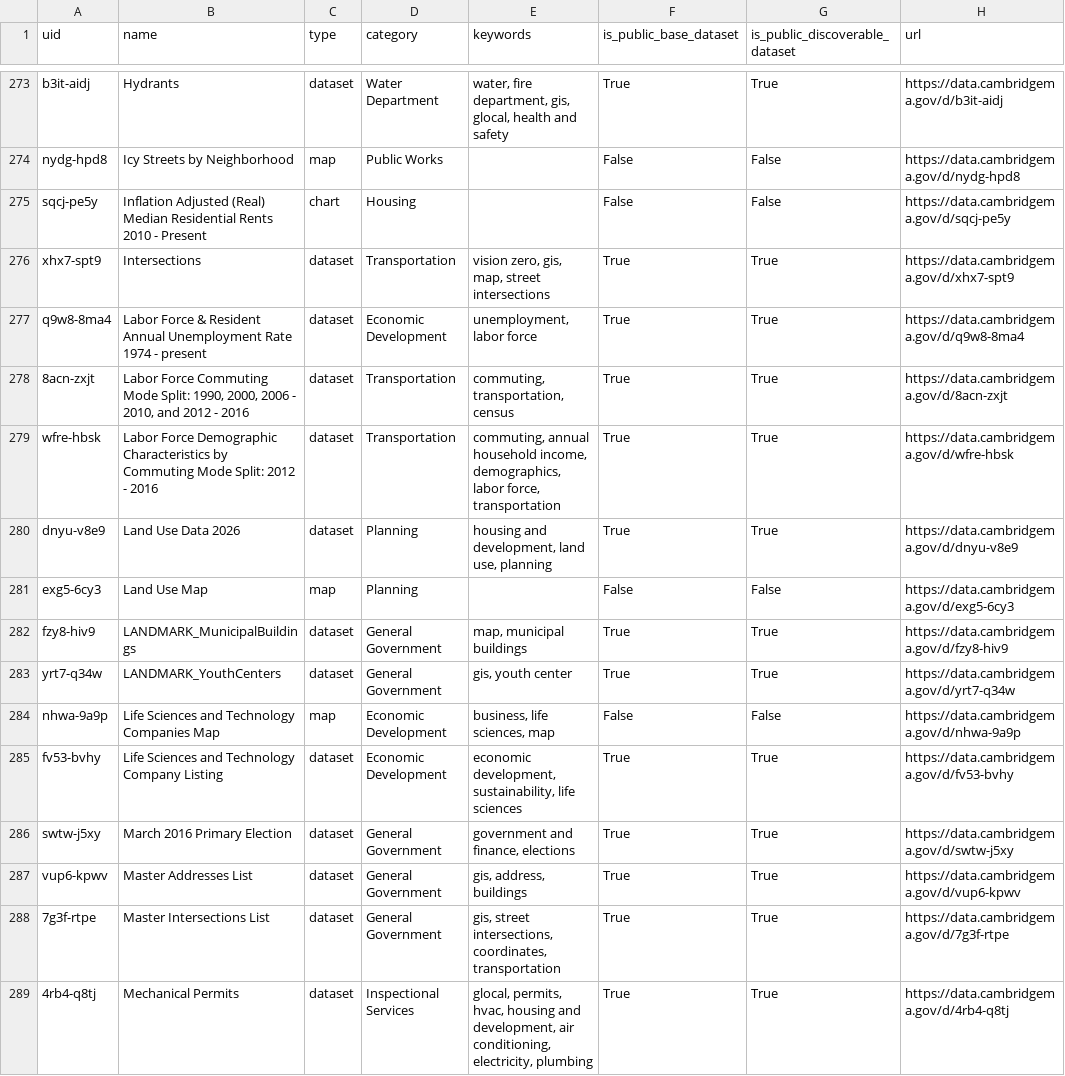
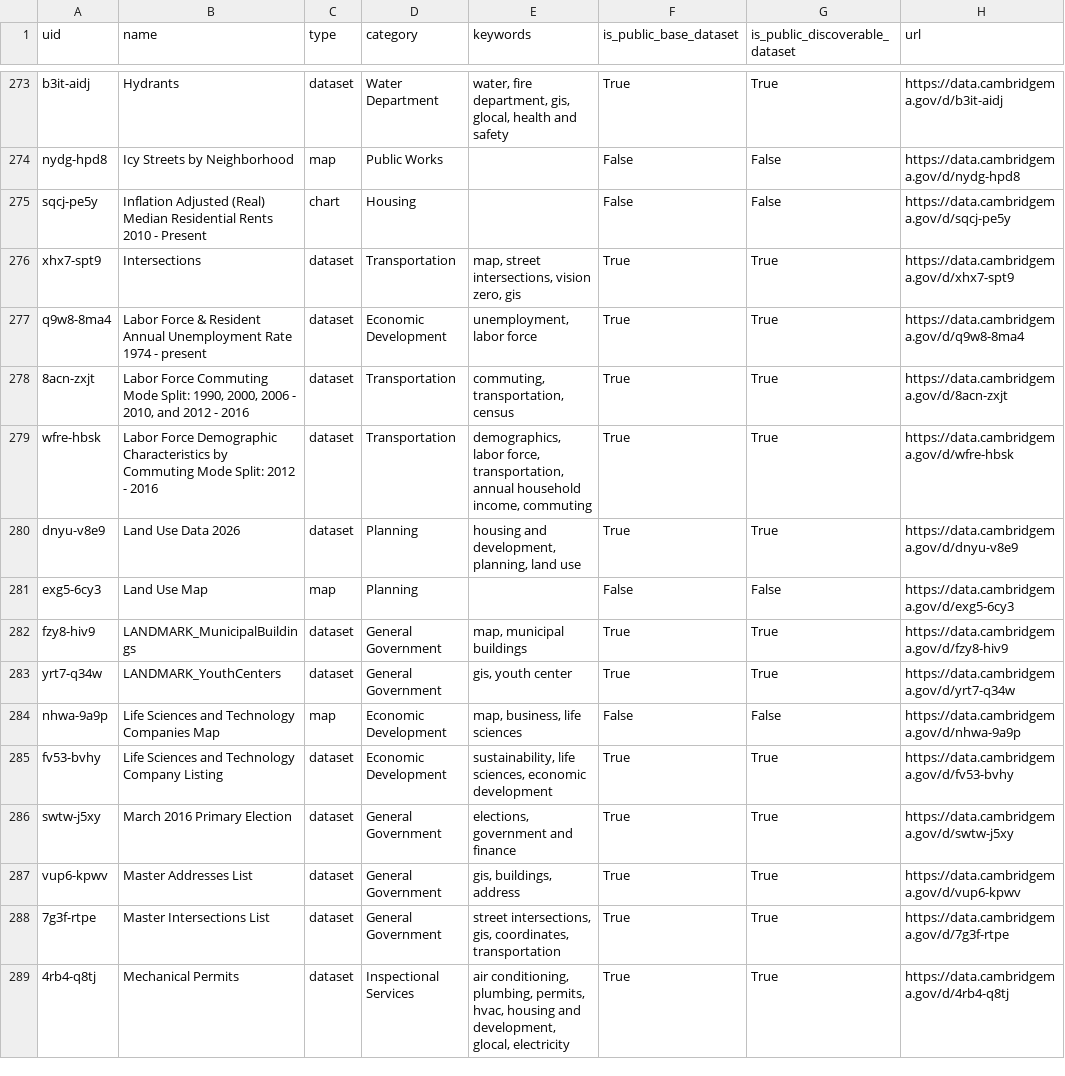
Before and after one commit to cambridgeitd/OpenDataMetrics, a CSV file: data/processed/asset_filter_options.csv, drawn as a sheet; only a part is shown, gaps mark what is left out; the diff covers the shown part only.

```diff
--- a/data/processed/asset_filter_options.csv
+++ b/data/processed/asset_filter_options.csv
@@ -275,7 +275,7 @@ nydg-hpd8,Icy Streets by Neighborhood,map,Public Works,,False,False,https://data
 sqcj-pe5y,Inflation Adjusted (Real) Median Residential Rents 2010 - Present,chart,Housing,,False,False,https://data.cambridgema.gov/d/sqcj-pe5y
-xhx7-spt9,Intersections,dataset,Transportation,"vision zero, gis, map, street intersections",True,True,https://data.cambridgema.gov/d/xhx7-spt9
+xhx7-spt9,Intersections,dataset,Transportation,"map, street intersections, vision zero, gis",True,True,https://data.cambridgema.gov/d/xhx7-spt9
 q9w8-8ma4,Labor Force & Resident Annual Unemployment Rate 1974 - present,dataset,Economic Development,"unemployment, labor force",True,True,https://data.cambridgema.gov/d/q9w8-8ma4
 8acn-zxjt,"Labor Force Commuting Mode Split: 1990, 2000, 2006 - 2010, and 2012 - 2016",dataset,Transportation,"commuting, transportation, census",True,True,https://data.cambridgema.gov/d/8acn-zxjt
-wfre-hbsk,Labor Force Demographic Characteristics by Commuting Mode Split: 2012 - 2016,dataset,Transportation,"commuting, annual household income, demographics, labor force, transportation",True,True,https://data.cambridgema.gov/d/wfre-hbsk
-dnyu-v8e9,Land Use Data 2026,dataset,Planning,"housing and development, land use, planning",True,True,https://data.cambridgema.gov/d/dnyu-v8e9
+wfre-hbsk,Labor Force Demographic Characteristics by Commuting Mode Split: 2012 - 2016,dataset,Transportation,"demographics, labor force, transportation, annual household income, commuting",True,True,https://data.cambridgema.gov/d/wfre-hbsk
+dnyu-v8e9,Land Use Data 2026,dataset,Planning,"housing and development, planning, land use",True,True,https://data.cambridgema.gov/d/dnyu-v8e9
 exg5-6cy3,Land Use Map,map,Planning,,False,False,https://data.cambridgema.gov/d/exg5-6cy3
@@ -283,7 +283,7 @@ fzy8-hiv9,LANDMARK_MunicipalBuildings,dataset,General Government,"map, municipal
 yrt7-q34w,LANDMARK_YouthCenters,dataset,General Government,"gis, youth center",True,True,https://data.cambridgema.gov/d/yrt7-q34w
-nhwa-9a9p,Life Sciences and Technology Companies Map,map,Economic Development,"business, life sciences, map",False,False,https://data.cambridgema.gov/d/nhwa-9a9p
-fv53-bvhy,Life Sciences and Technology Company Listing,dataset,Economic Development,"economic development, sustainability, life sciences",True,True,https://data.cambridgema.gov/d/fv53-bvhy
-swtw-j5xy,March 2016 Primary Election,dataset,General Government,"government and finance, elections",True,True,https://data.cambridgema.gov/d/swtw-j5xy
-vup6-kpwv,Master Addresses List,dataset,General Government,"gis, address, buildings",True,True,https://data.cambridgema.gov/d/vup6-kpwv
-7g3f-rtpe,Master Intersections List,dataset,General Government,"gis, street intersections, coordinates, transportation",True,True,https://data.cambridgema.gov/d/7g3f-rtpe
-4rb4-q8tj,Mechanical Permits,dataset,Inspectional Services,"glocal, permits, hvac, housing and development, air conditioning, electricity, plumbing",True,True,https://data.cambridgema.gov/d/4rb4-q8tj
+nhwa-9a9p,Life Sciences and Technology Companies Map,map,Economic Development,"map, business, life sciences",False,False,https://data.cambridgema.gov/d/nhwa-9a9p
+fv53-bvhy,Life Sciences and Technology Company Listing,dataset,Economic Development,"sustainability, life sciences, economic development",True,True,https://data.cambridgema.gov/d/fv53-bvhy
+swtw-j5xy,March 2016 Primary Election,dataset,General Government,"elections, government and finance",True,True,https://data.cambridgema.gov/d/swtw-j5xy
+vup6-kpwv,Master Addresses List,dataset,General Government,"gis, buildings, address",True,True,https://data.cambridgema.gov/d/vup6-kpwv
+7g3f-rtpe,Master Intersections List,dataset,General Government,"street intersections, gis, coordinates, transportation",True,True,https://data.cambridgema.gov/d/7g3f-rtpe
+4rb4-q8tj,Mechanical Permits,dataset,Inspectional Services,"air conditioning, plumbing, permits, hvac, housing and development, glocal, electricity",True,True,https://data.cambridgema.gov/d/4rb4-q8tj
```
Also changed, not shown: 161 edited cells elsewhere in this file, data/processed/dataset_inventory_snapshot.csv, data/processed/open_data_program_metrics.csv, 4 other files.
